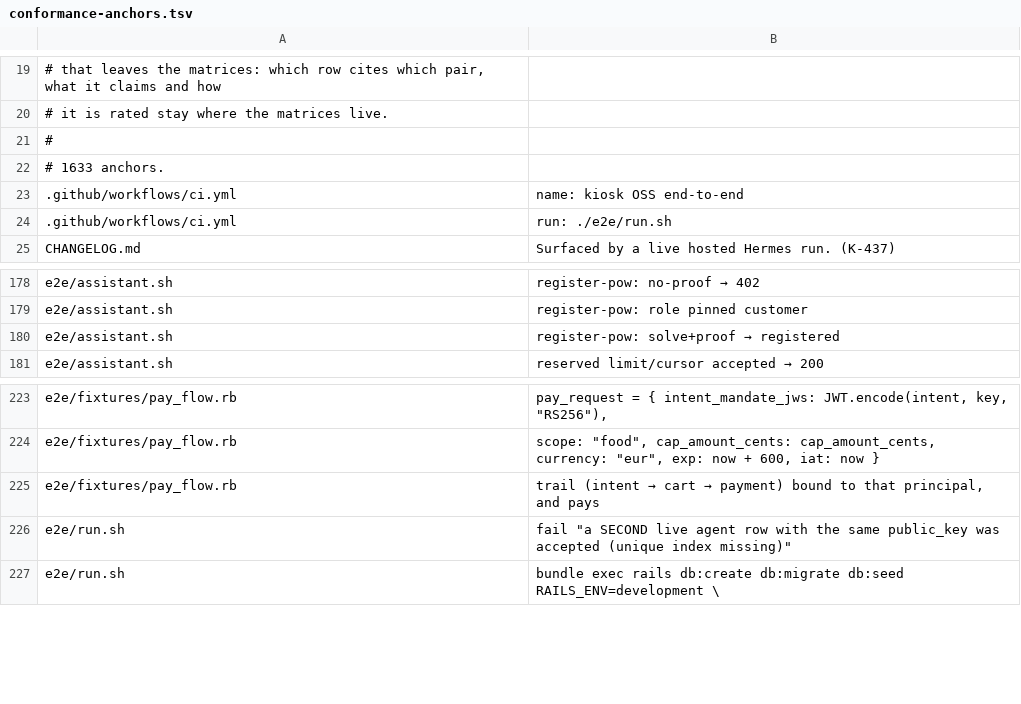
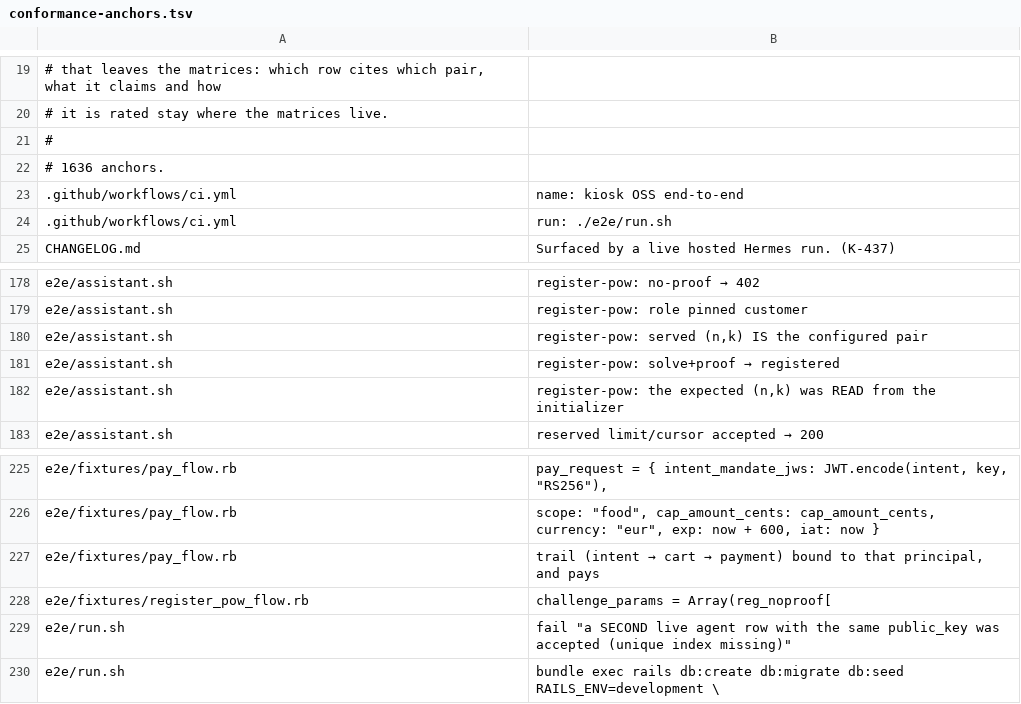
Before and after one commit to kiosk-hq/kiosk, a TSV file: spec/conformance-anchors.tsv, drawn as a sheet; only a part is shown, gaps mark what is left out.

```diff
--- a/spec/conformance-anchors.tsv
+++ b/spec/conformance-anchors.tsv
@@ -21,3 +21,3 @@
 #
-# 1633 anchors.
+# 1636 anchors.
 .github/workflows/ci.yml	name: kiosk OSS end-to-end
@@ -179,3 +179,5 @@ e2e/assistant.sh	register-pow: no-proof → 402
 e2e/assistant.sh	register-pow: role pinned customer
+e2e/assistant.sh	register-pow: served (n,k) IS the configured pair
 e2e/assistant.sh	register-pow: solve+proof → registered
+e2e/assistant.sh	register-pow: the expected (n,k) was READ from the initializer
 e2e/assistant.sh	reserved limit/cursor accepted → 200
@@ -225,2 +227,3 @@ e2e/fixtures/pay_flow.rb	scope: "food", cap_amount_cents: cap_amount_cents, curr
 e2e/fixtures/pay_flow.rb	trail (intent → cart → payment) bound to that principal, and pays
+e2e/fixtures/register_pow_flow.rb	challenge_params = Array(reg_noproof[
 e2e/run.sh	  fail "a SECOND live agent row with the same public_key was accepted (unique index missing)"
```
Also changed, not shown: spec/conformance-drift-baseline.tsv, 2 other files.
